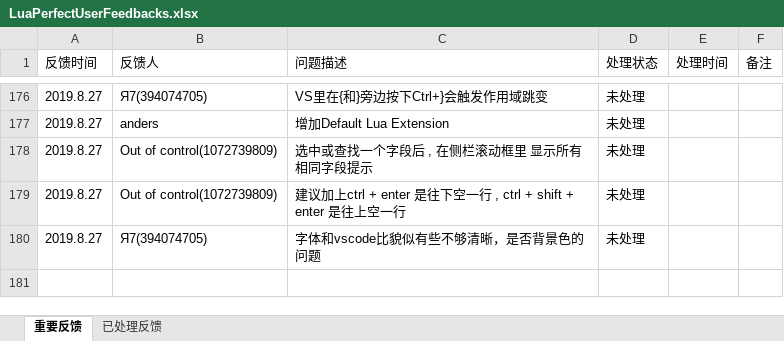
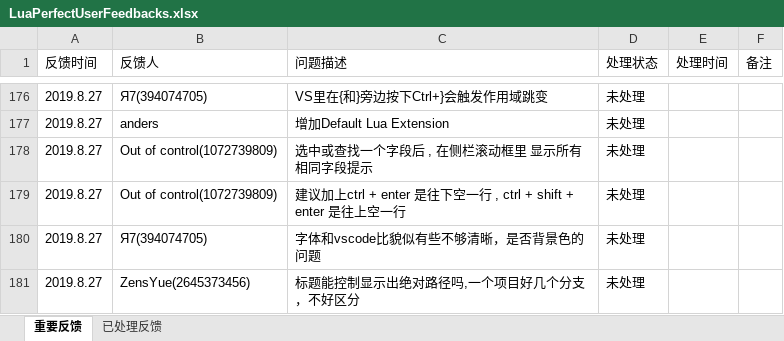
Before and after one commit to jiangzheng1986/LuaPerfect, an Excel workbook: Docs/LuaPerfectUserFeedbacks.xlsx, sheet 重要反馈, drawn as a sheet; only a part is shown, gaps mark what is left out; values as stored, in another font and other column widths than the file's, no borders; the diff names each change by its address in the sheet, - before the commit and + after, or states it on an @@ line.

Commit message:
update user feedback

```diff
--- a/Docs/LuaPerfectUserFeedbacks.xlsx (sheet 重要反馈)
+++ b/Docs/LuaPerfectUserFeedbacks.xlsx (sheet 重要反馈)
+row 181: 2019.8.27 | ZensYue(2645373456) | 标题能控制显示出绝对路径吗,一个项目好几个分支，不好区分 | 未处理
```
